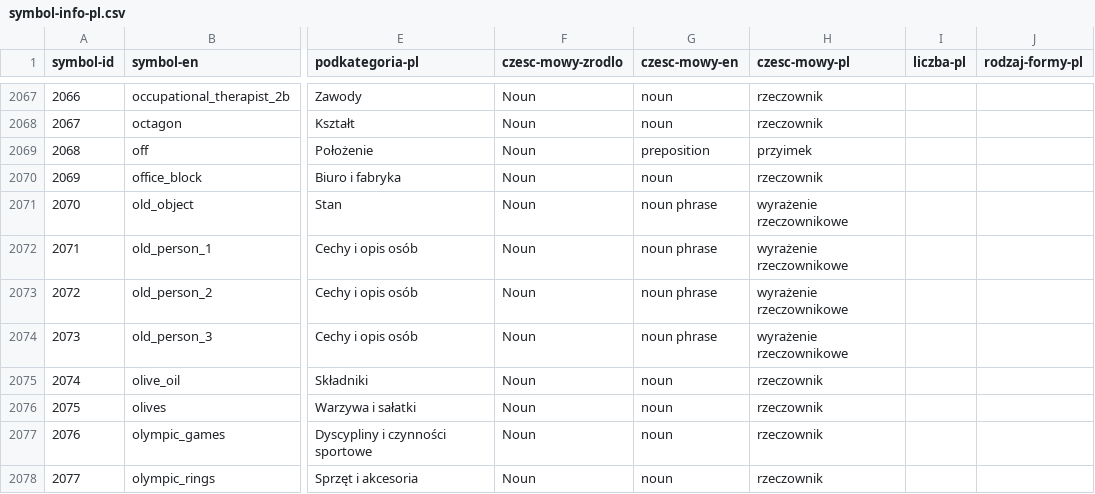
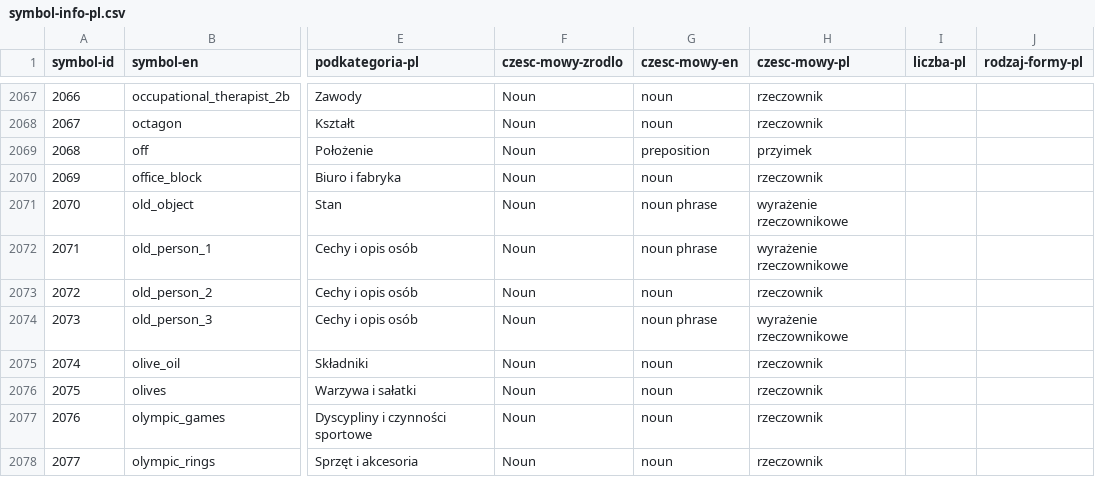
Before and after one commit to lizzy-606/mulberry-symbols-pl, a CSV file: scripts/data/symbol-info-pl.csv, drawn as a sheet; only a part is shown, gaps mark what is left out; the diff names each change by its address in the sheet, - before the commit and + after, or states it on an @@ line.

```diff
--- a/scripts/data/symbol-info-pl.csv
+++ b/scripts/data/symbol-info-pl.csv
-G2073 (czesc-mowy-en): noun phrase
+G2073 (czesc-mowy-en): noun
-H2073 (czesc-mowy-pl): wyrażenie rzeczownikowe
+H2073 (czesc-mowy-pl): rzeczownik
```
